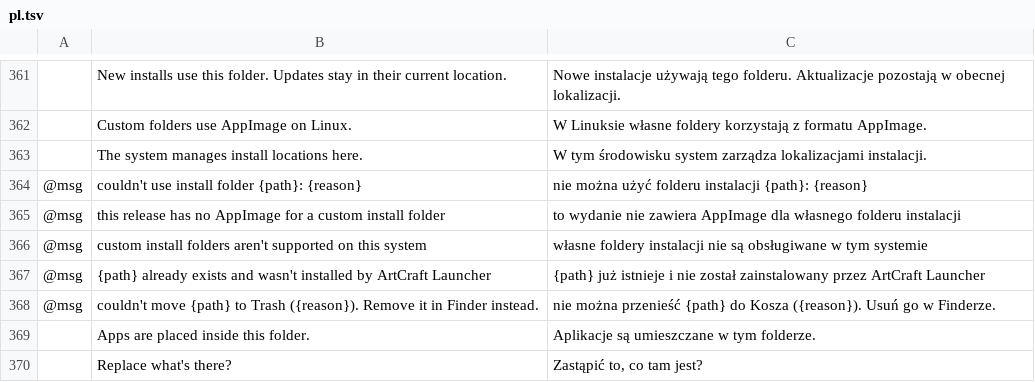
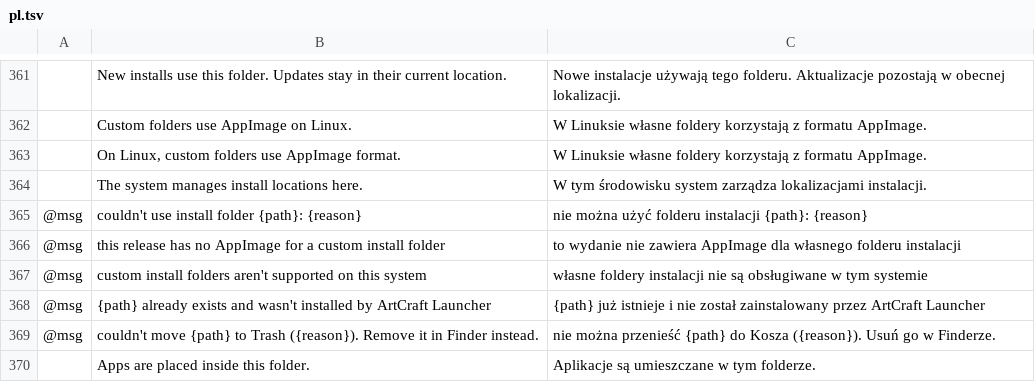
Before and after one commit to 6630507a/craft-launcher, a TSV file: crates/ui-egui/src/i18n/pl.tsv, drawn as a sheet; only a part is shown, gaps mark what is left out; the shorter side is filled out with more unchanged rows; the diff names each change by its address in the sheet, - before the commit and + after, or states it on an @@ line.

```diff
--- a/crates/ui-egui/src/i18n/pl.tsv
+++ b/crates/ui-egui/src/i18n/pl.tsv
+row 363:  | On Linux, custom folders use AppImage format. | W Linuksie własne foldery korzystają z formatu AppImage.
```
Also changed, not shown: crates/ui-egui/src/i18n/cs.tsv, crates/ui-egui/src/i18n/de.tsv, 7 other files.
